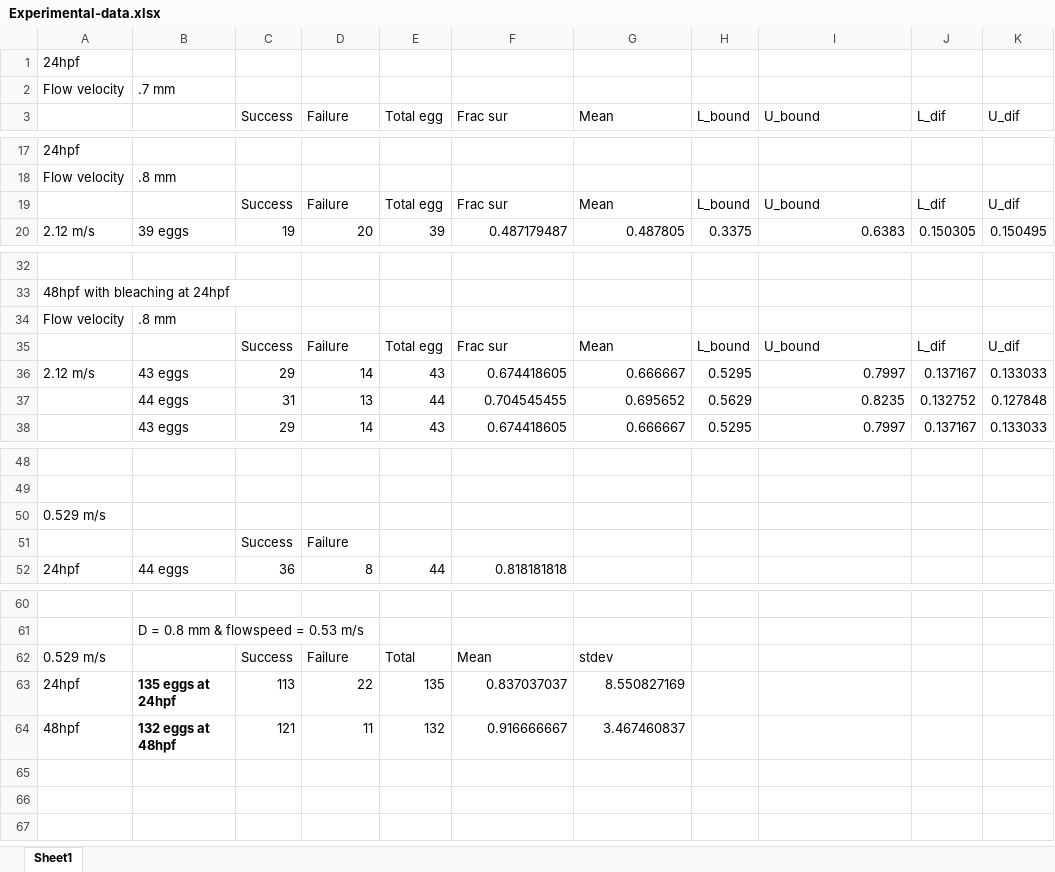
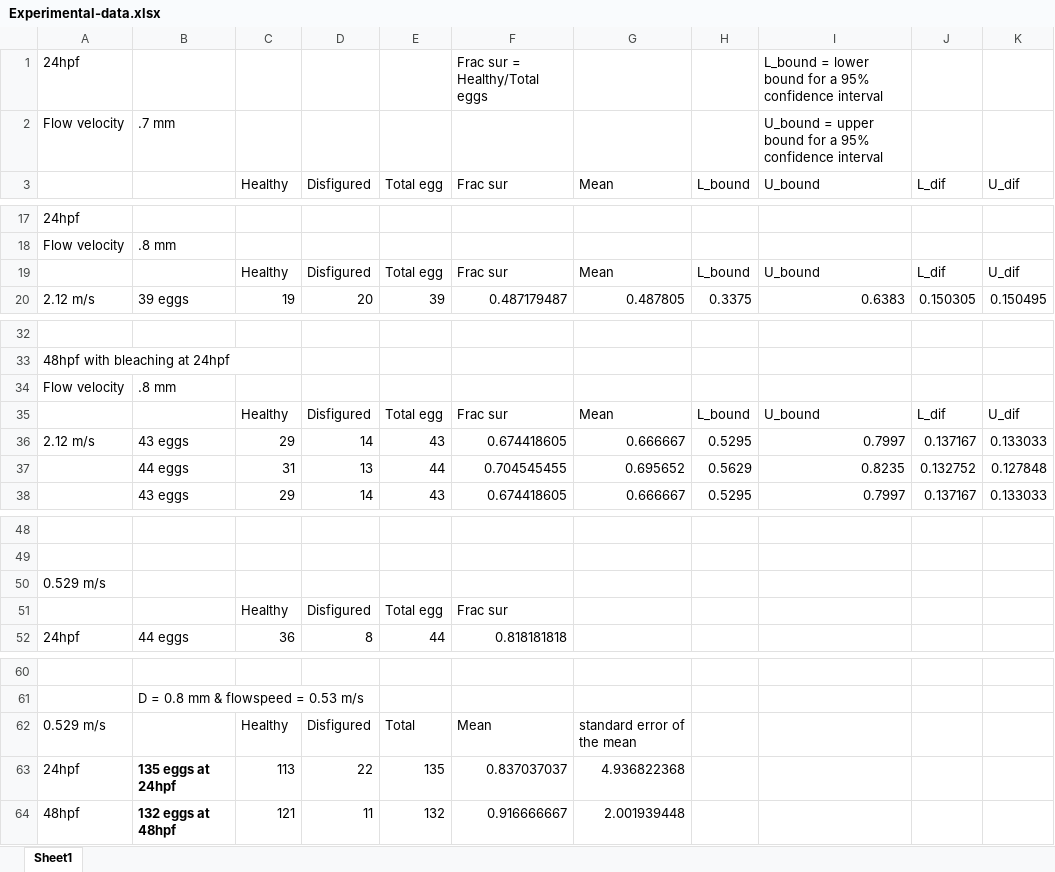
Before and after one commit to Thatyougoon/Automated-mechanical-zebrafish-egg-dechorionation, an Excel workbook: Experimental-data.xlsx, sheet Sheet1, drawn as a sheet; only a part is shown, gaps mark what is left out; values as stored, in another font and other column widths than the file's, no borders; charts and pictures not drawn; removed rows and columns are numbered as before the commit, all else as after; the diff names each change by its address in the sheet, - before the commit and + after, or states it on an @@ line.

Commit message:
Add files via upload

```diff
--- a/Experimental-data.xlsx (sheet Sheet1)
+++ b/Experimental-data.xlsx (sheet Sheet1)
-F1 (Frac sur): (empty)
+F1 (Frac sur): Frac sur = Healthy/Total eggs
-I1 (U_bound): (empty)
+I1 (U_bound): L_bound = lower bound for a 95% confidence interval
-I2 (U_bound): (empty)
+I2 (U_bound): U_bound = upper bound for a 95% confidence interval
-C3: Success
+C3: Healthy
-D3: Failure
+D3: Disfigured
-C19 (Healthy): Success
+C19 (Healthy): Healthy
-D19 (Disfigured): Failure
+D19 (Disfigured): Disfigured
-C35 (Healthy): Success
+C35 (Healthy): Healthy
-D35 (Disfigured): Failure
+D35 (Disfigured): Disfigured
-row 51:  |  | Success | Failure
+row 51:  |  | Healthy | Disfigured | Total egg | Frac sur
-C62 (Healthy): Success
+C62 (Healthy): Healthy
-D62 (Disfigured): Failure
+D62 (Disfigured): Disfigured
-G62 (Mean): stdev
+G62 (Mean): standard error of the mean
-G63 (Mean): 8.550827169
+G63 (Mean): 4.936822368
-G64 (Mean): 3.467460837
+G64 (Mean): 2.001939448
```
Also changed, not shown: charts or pictures.
